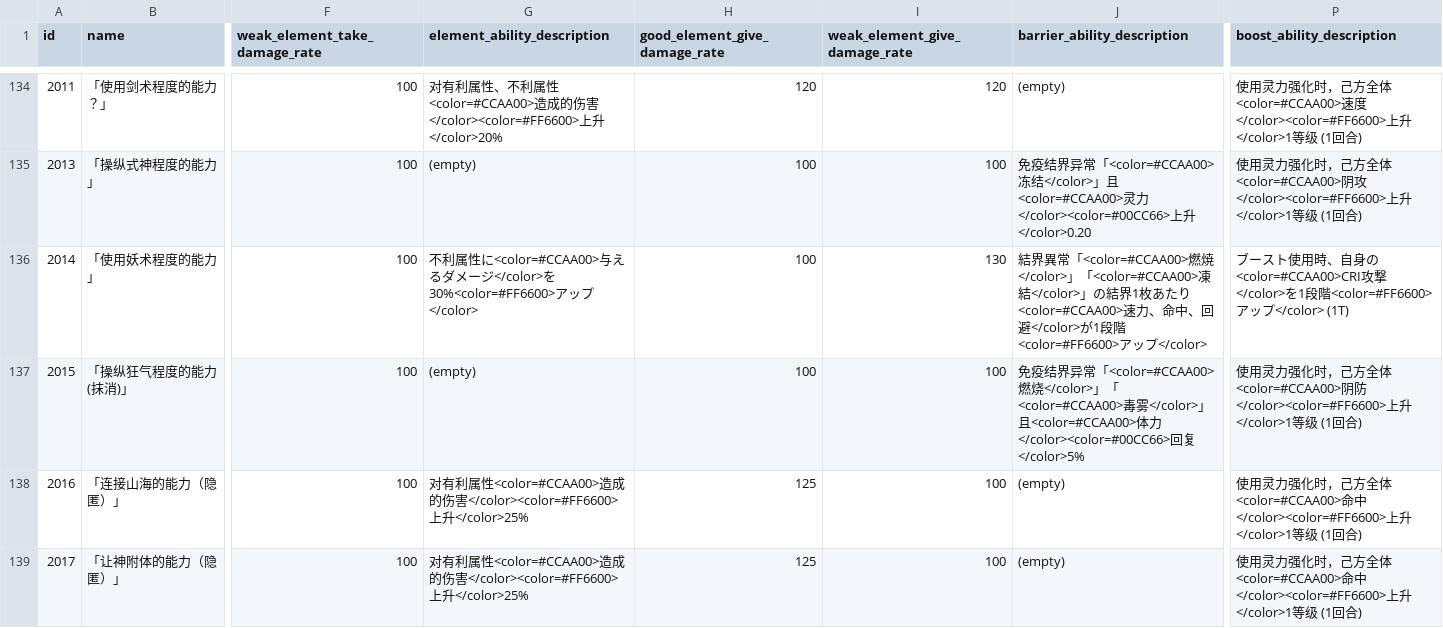
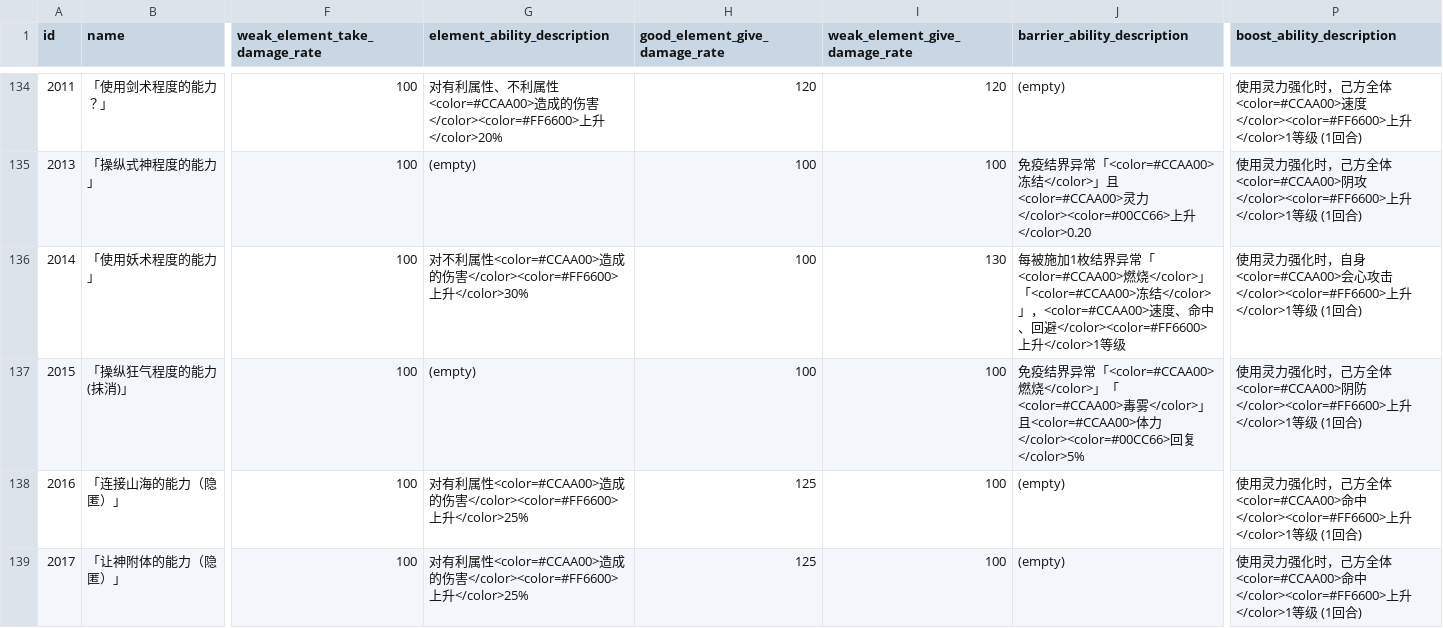
Before and after one commit to LukeZhuang/LostWordDataDecrypterPy, a CSV file: outputs/AbilityTable.csv, drawn as a sheet; only a part is shown, gaps mark what is left out; the diff names each change by its address in the sheet, - before the commit and + after, or states it on an @@ line.

```diff
--- a/outputs/AbilityTable.csv
+++ b/outputs/AbilityTable.csv
-G136 (element_ability_description): 不利属性に<color=#CCAA00>与えるダメージ</color>を30%<color=#FF6600>アップ</color>
+G136 (element_ability_description): 对不利属性<color=#CCAA00>造成的伤害</color><color=#FF6600>上升</color>30%
-J136 (barrier_ability_description): 結界異常「<color=#CCAA00>燃焼</color>」「<color=#CCAA00>凍結</color>」の結界1枚あたり<color=#CCAA00>速力、命中、回避</color>が1段階<color=#FF6600>アップ</color>
+J136 (barrier_ability_description): 每被施加1枚结界异常「<color=#CCAA00>燃烧</color>」「<color=#CCAA00>冻结</color>」，<color=#CCAA00>速度、命中、回避</color><color=#FF6600>上升</color>1等级
-P136 (boost_ability_description): ブースト使用時、自身の<color=#CCAA00>CRI攻撃</color>を1段階<color=#FF6600>アップ</color> (1T)
+P136 (boost_ability_description): 使用灵力强化时，自身<color=#CCAA00>会心攻击</color><color=#FF6600>上升</color>1等级 (1回合)
```
Also changed, not shown: outputs/CharacteristicTable.csv, outputs/PassCardTable.csv, 7 other files.
